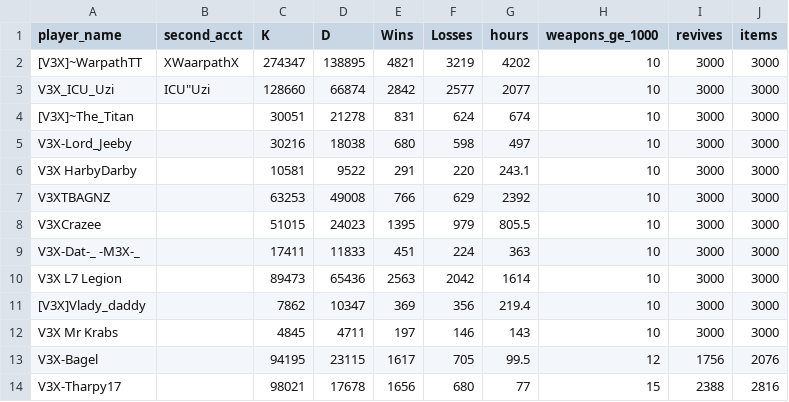
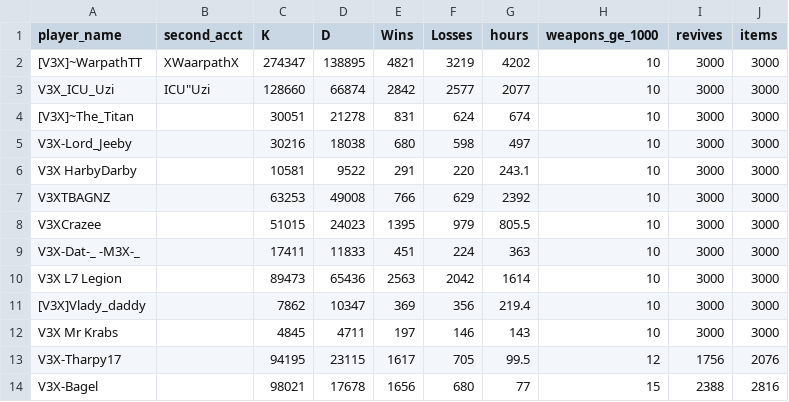
Before and after one commit to coletharp17/V3X-leaderboard, a CSV file: players.csv, drawn as a sheet.

Commit message:
Update players.csv

```diff
--- a/players.csv
+++ b/players.csv
@@ -12,3 +12,3 @@ V3X L7 Legion,,89473,65436,2563,2042,1614,10,3000,3000
 V3X Mr Krabs,,4845,4711,197,146,143,10,3000,3000
-V3X-Bagel,,94195,23115,1617,705,99.5,12,1756,2076
-V3X-Tharpy17,,98021,17678,1656,680,77,15,2388,2816
+V3X-Tharpy17,,94195,23115,1617,705,99.5,12,1756,2076
+V3X-Bagel,,98021,17678,1656,680,77,15,2388,2816
```
